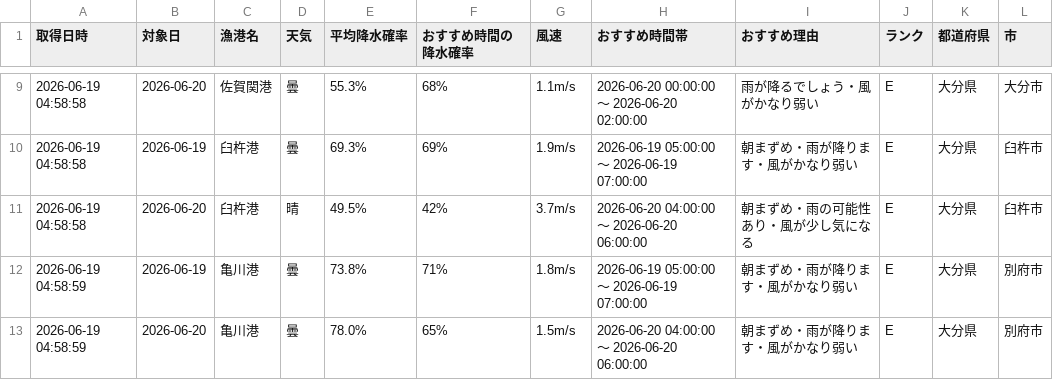
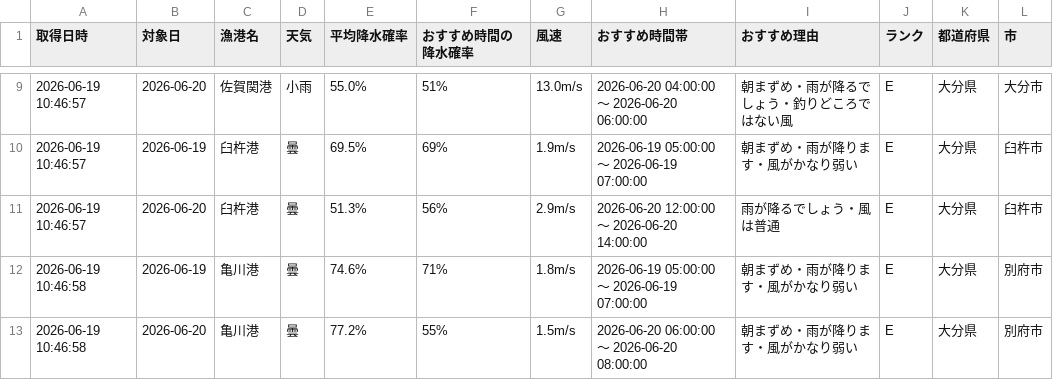
Before and after one commit to Naoya-ya-man/oita-fishing-dashboard, a CSV file: fishing_weather.csv, drawn as a sheet; only a part is shown, gaps mark what is left out; the diff covers the shown part only.

```diff
--- a/fishing_weather.csv
+++ b/fishing_weather.csv
@@ -9,5 +9,5 @@
-2026-06-19 04:58:58,2026-06-20,佐賀関港,曇,55.3%,68%,1.1m/s,2026-06-20 00:00:00 ～ 2026-06-20 02:00:00,雨が降るでしょう・風がかなり弱い,E,大分県,大分市
-2026-06-19 04:58:58,2026-06-19,臼杵港,曇,69.3%,69%,1.9m/s,2026-06-19 05:00:00 ～ 2026-06-19 07:00:00,朝まずめ・雨が降ります・風がかなり弱い,E,大分県,臼杵市
-2026-06-19 04:58:58,2026-06-20,臼杵港,晴,49.5%,42%,3.7m/s,2026-06-20 04:00:00 ～ 2026-06-20 06:00:00,朝まずめ・雨の可能性あり・風が少し気になる,E,大分県,臼杵市
-2026-06-19 04:58:59,2026-06-19,亀川港,曇,73.8%,71%,1.8m/s,2026-06-19 05:00:00 ～ 2026-06-19 07:00:00,朝まずめ・雨が降ります・風がかなり弱い,E,大分県,別府市
-2026-06-19 04:58:59,2026-06-20,亀川港,曇,78.0%,65%,1.5m/s,2026-06-20 04:00:00 ～ 2026-06-20 06:00:00,朝まずめ・雨が降ります・風がかなり弱い,E,大分県,別府市
+2026-06-19 10:46:57,2026-06-20,佐賀関港,小雨,55.0%,51%,13.0m/s,2026-06-20 04:00:00 ～ 2026-06-20 06:00:00,朝まずめ・雨が降るでしょう・釣りどころではない風,E,大分県,大分市
+2026-06-19 10:46:57,2026-06-19,臼杵港,曇,69.5%,69%,1.9m/s,2026-06-19 05:00:00 ～ 2026-06-19 07:00:00,朝まずめ・雨が降ります・風がかなり弱い,E,大分県,臼杵市
+2026-06-19 10:46:57,2026-06-20,臼杵港,曇,51.3%,56%,2.9m/s,2026-06-20 12:00:00 ～ 2026-06-20 14:00:00,雨が降るでしょう・風は普通,E,大分県,臼杵市
+2026-06-19 10:46:58,2026-06-19,亀川港,曇,74.6%,71%,1.8m/s,2026-06-19 05:00:00 ～ 2026-06-19 07:00:00,朝まずめ・雨が降ります・風がかなり弱い,E,大分県,別府市
+2026-06-19 10:46:58,2026-06-20,亀川港,曇,77.2%,55%,1.5m/s,2026-06-20 06:00:00 ～ 2026-06-20 08:00:00,朝まずめ・雨が降ります・風がかなり弱い,E,大分県,別府市
```
Also changed, not shown: 31 edited cells elsewhere in this file.
